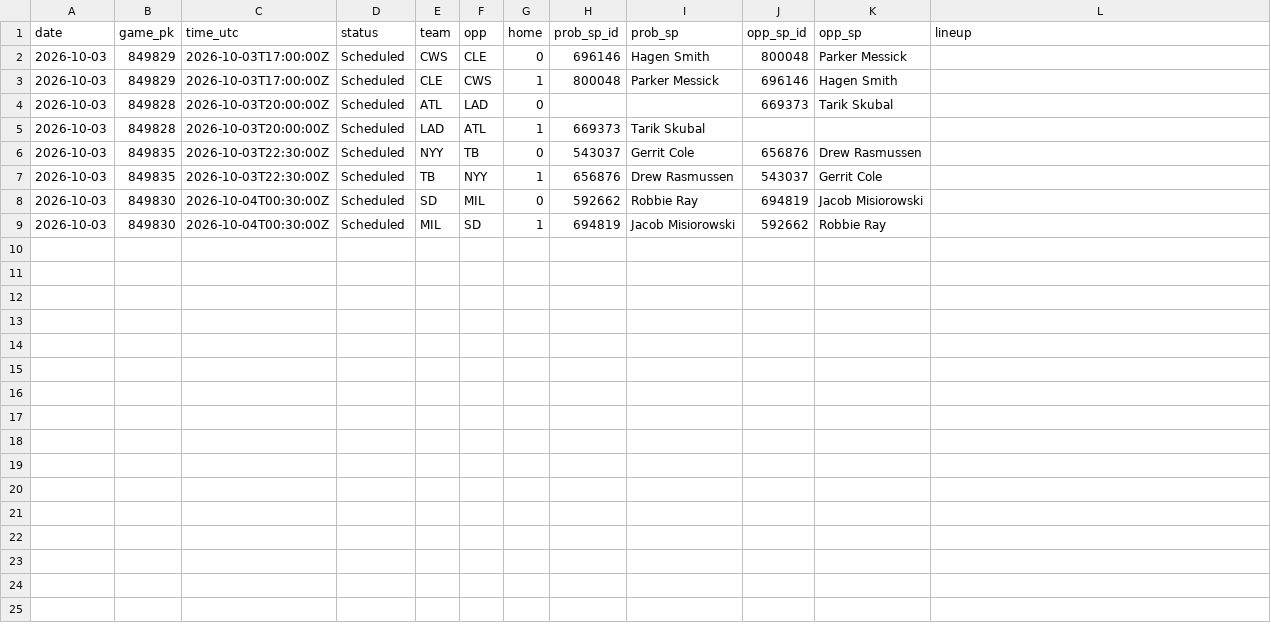
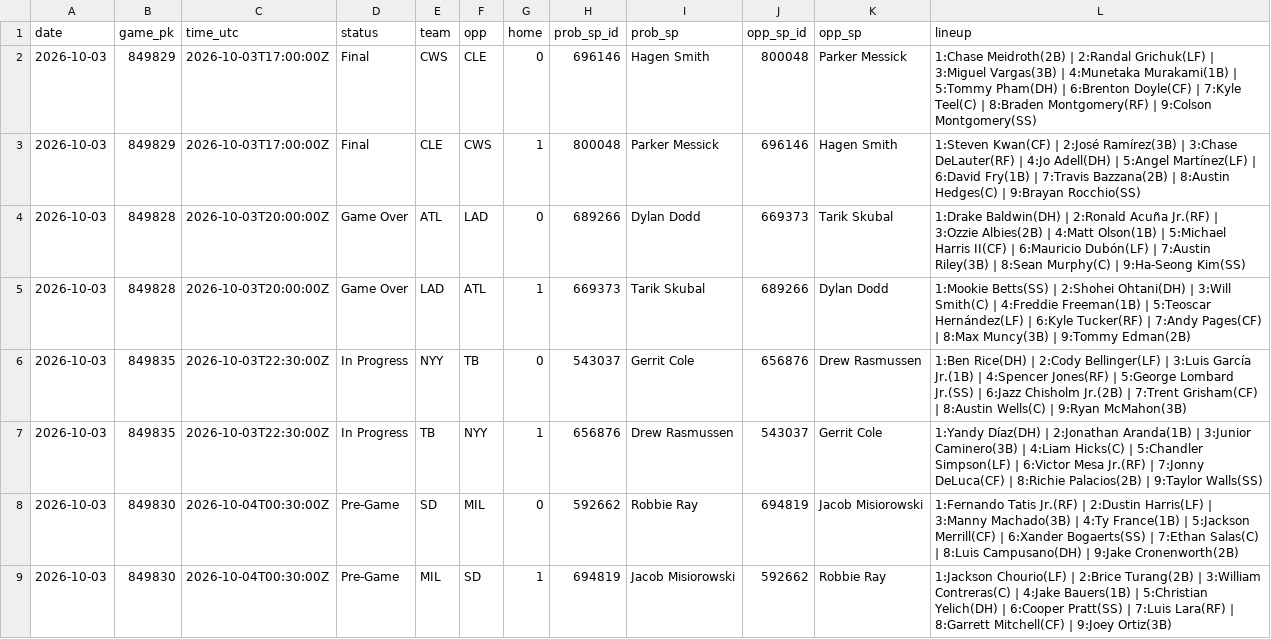
Before and after one commit to coinflipatm/ud-mlb-data, a CSV file: data/schedule/2026-10-03.csv, drawn as a sheet.

Commit message:
data 2026-10-03T22:53Z

```diff
--- a/data/schedule/2026-10-03.csv
+++ b/data/schedule/2026-10-03.csv
@@ -1,9 +1,9 @@
 date,game_pk,time_utc,status,team,opp,home,prob_sp_id,prob_sp,opp_sp_id,opp_sp,lineup
-2026-10-03,849829,2026-10-03T17:00:00Z,Scheduled,CWS,CLE,0,696146,Hagen Smith,800048,Parker Messick,
-2026-10-03,849829,2026-10-03T17:00:00Z,Scheduled,CLE,CWS,1,800048,Parker Messick,696146,Hagen Smith,
-2026-10-03,849828,2026-10-03T20:00:00Z,Scheduled,ATL,LAD,0,,,669373,Tarik Skubal,
-2026-10-03,849828,2026-10-03T20:00:00Z,Scheduled,LAD,ATL,1,669373,Tarik Skubal,,,
-2026-10-03,849835,2026-10-03T22:30:00Z,Scheduled,NYY,TB,0,543037,Gerrit Cole,656876,Drew Rasmussen,
-2026-10-03,849835,2026-10-03T22:30:00Z,Scheduled,TB,NYY,1,656876,Drew Rasmussen,543037,Gerrit Cole,
-2026-10-03,849830,2026-10-04T00:30:00Z,Scheduled,SD,MIL,0,592662,Robbie Ray,694819,Jacob Misiorowski,
-2026-10-03,849830,2026-10-04T00:30:00Z,Scheduled,MIL,SD,1,694819,Jacob Misiorowski,592662,Robbie Ray,
+2026-10-03,849829,2026-10-03T17:00:00Z,Final,CWS,CLE,0,696146,Hagen Smith,800048,Parker Messick,1:Chase Meidroth(2B) | 2:Randal Grichuk(LF) | 3:Miguel Vargas(3B) | 4:Munetaka Murakami(1B) | 5:Tommy Pham(DH) | 6:Brenton Doyle(CF) | 7:Kyle Teel(C) | 8:Braden Montgomery(RF) | 9:Colson Montgomery(SS)
+2026-10-03,849829,2026-10-03T17:00:00Z,Final,CLE,CWS,1,800048,Parker Messick,696146,Hagen Smith,1:Steven Kwan(CF) | 2:José Ramírez(3B) | 3:Chase DeLauter(RF) | 4:Jo Adell(DH) | 5:Angel Martínez(LF) | 6:David Fry(1B) | 7:Travis Bazzana(2B) | 8:Austin Hedges(C) | 9:Brayan Rocchio(SS)
+2026-10-03,849828,2026-10-03T20:00:00Z,Game Over,ATL,LAD,0,689266,Dylan Dodd,669373,Tarik Skubal,1:Drake Baldwin(DH) | 2:Ronald Acuña Jr.(RF) | 3:Ozzie Albies(2B) | 4:Matt Olson(1B) | 5:Michael Harris II(CF) | 6:Mauricio Dubón(LF) | 7:Austin Riley(3B) | 8:Sean Murphy(C) | 9:Ha-Seong Kim(SS)
+2026-10-03,849828,2026-10-03T20:00:00Z,Game Over,LAD,ATL,1,669373,Tarik Skubal,689266,Dylan Dodd,1:Mookie Betts(SS) | 2:Shohei Ohtani(DH) | 3:Will Smith(C) | 4:Freddie Freeman(1B) | 5:Teoscar Hernández(LF) | 6:Kyle Tucker(RF) | 7:Andy Pages(CF) | 8:Max Muncy(3B) | 9:Tommy Edman(2B)
+2026-10-03,849835,2026-10-03T22:30:00Z,In Progress,NYY,TB,0,543037,Gerrit Cole,656876,Drew Rasmussen,1:Ben Rice(DH) | 2:Cody Bellinger(LF) | 3:Luis García Jr.(1B) | 4:Spencer Jones(RF) | 5:George Lombard Jr.(SS) | 6:Jazz Chisholm Jr.(2B) | 7:Trent Grisham(CF) | 8:Austin Wells(C) | 9:Ryan McMahon(3B)
+2026-10-03,849835,2026-10-03T22:30:00Z,In Progress,TB,NYY,1,656876,Drew Rasmussen,543037,Gerrit Cole,1:Yandy Díaz(DH) | 2:Jonathan Aranda(1B) | 3:Junior Caminero(3B) | 4:Liam Hicks(C) | 5:Chandler Simpson(LF) | 6:Victor Mesa Jr.(RF) | 7:Jonny DeLuca(CF) | 8:Richie Palacios(2B) | 9:Taylor Walls(SS)
+2026-10-03,849830,2026-10-04T00:30:00Z,Pre-Game,SD,MIL,0,592662,Robbie Ray,694819,Jacob Misiorowski,1:Fernando Tatis Jr.(RF) | 2:Dustin Harris(LF) | 3:Manny Machado(3B) | 4:Ty France(1B) | 5:Jackson Merrill(CF) | 6:Xander Bogaerts(SS) | 7:Ethan Salas(C) | 8:Luis Campusano(DH) | 9:Jake Cronenworth(2B)
+2026-10-03,849830,2026-10-04T00:30:00Z,Pre-Game,MIL,SD,1,694819,Jacob Misiorowski,592662,Robbie Ray,1:Jackson Chourio(LF) | 2:Brice Turang(2B) | 3:William Contreras(C) | 4:Jake Bauers(1B) | 5:Christian Yelich(DH) | 6:Cooper Pratt(SS) | 7:Luis Lara(RF) | 8:Garrett Mitchell(CF) | 9:Joey Ortiz(3B)
```
